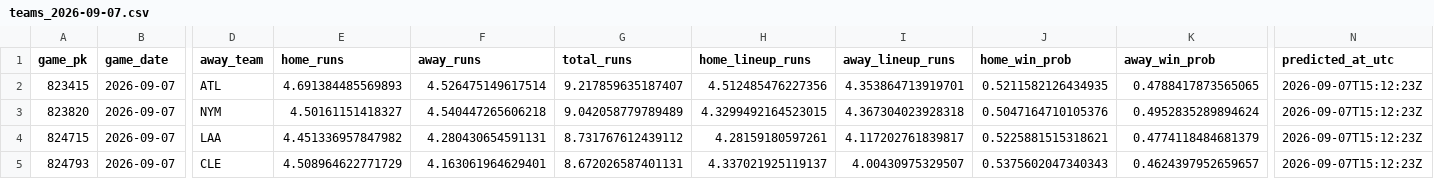
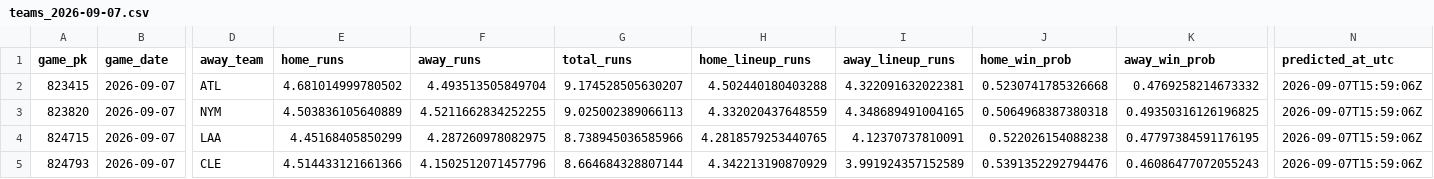
Before and after one commit to titan-trials/Base, a CSV file: cache/teams_2026-09-07.csv, drawn as a sheet; only a part is shown, gaps mark what is left out; the diff covers the shown part only; the diff names each change by its address in the sheet, - before the commit and + after, or states it on an @@ line.

```diff
--- a/cache/teams_2026-09-07.csv
+++ b/cache/teams_2026-09-07.csv
-E2 (home_runs): 4.691384485569893
+E2 (home_runs): 4.681014999780502
-F2 (away_runs): 4.526475149617514
+F2 (away_runs): 4.493513505849704
-G2 (total_runs): 9.217859635187407
+G2 (total_runs): 9.174528505630207
-H2 (home_lineup_runs): 4.512485476227356
+H2 (home_lineup_runs): 4.502440180403288
-I2 (away_lineup_runs): 4.353864713919701
+I2 (away_lineup_runs): 4.322091632022381
-J2 (home_win_prob): 0.5211582126434935
+J2 (home_win_prob): 0.5230741785326668
-K2 (away_win_prob): 0.4788417873565065
+K2 (away_win_prob): 0.4769258214673332
-N2:N5 (predicted_at_utc): 2026-09-07T15:12:23Z
+N2:N5 (predicted_at_utc): 2026-09-07T15:59:06Z
-E3 (home_runs): 4.50161151418327
+E3 (home_runs): 4.503836105640889
-F3 (away_runs): 4.540447265606218
+F3 (away_runs): 4.5211662834252255
-G3 (total_runs): 9.042058779789489
+G3 (total_runs): 9.025002389066113
-H3 (home_lineup_runs): 4.3299492164523015
+H3 (home_lineup_runs): 4.332020437648559
-I3 (away_lineup_runs): 4.367304023928318
+I3 (away_lineup_runs): 4.348689491004165
-J3 (home_win_prob): 0.5047164710105376
+J3 (home_win_prob): 0.5064968387380318
-K3 (away_win_prob): 0.4952835289894624
+K3 (away_win_prob): 0.49350316126196825
-E4 (home_runs): 4.451336957847982
+E4 (home_runs): 4.45168405850299
-F4 (away_runs): 4.280430654591131
+F4 (away_runs): 4.287260978082975
-G4 (total_runs): 8.731767612439112
+G4 (total_runs): 8.738945036585966
-H4 (home_lineup_runs): 4.28159180597261
+H4 (home_lineup_runs): 4.2818579253440765
-I4 (away_lineup_runs): 4.117202761839817
+I4 (away_lineup_runs): 4.12370737810091
-J4 (home_win_prob): 0.5225881515318621
+J4 (home_win_prob): 0.522026154088238
-K4 (away_win_prob): 0.4774118484681379
+K4 (away_win_prob): 0.47797384591176195
-E5 (home_runs): 4.508964622771729
+E5 (home_runs): 4.514433121661366
-F5 (away_runs): 4.163061964629401
+F5 (away_runs): 4.1502512071457796
-G5 (total_runs): 8.672026587401131
+G5 (total_runs): 8.664684328807144
-H5 (home_lineup_runs): 4.337021925119137
+H5 (home_lineup_runs): 4.342213190870929
-I5 (away_lineup_runs): 4.00430975329507
+I5 (away_lineup_runs): 3.991924357152589
-J5 (home_win_prob): 0.5375602047340343
+J5 (home_win_prob): 0.5391352292794476
-K5 (away_win_prob): 0.4624397952659657
+K5 (away_win_prob): 0.46086477072055243
```
Also changed, not shown: 56 edited cells elsewhere in this file, cache/pitchers_2026-09-07.csv, cache/slate_2026-09-07.csv, 1 other file.
